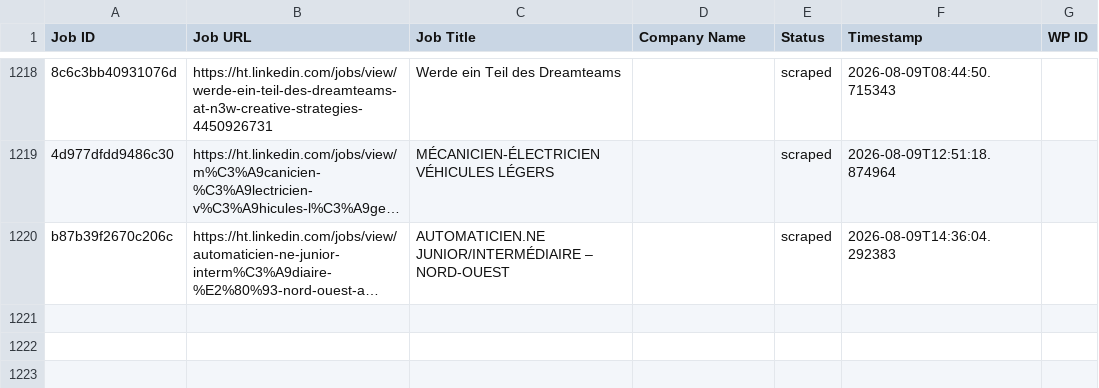
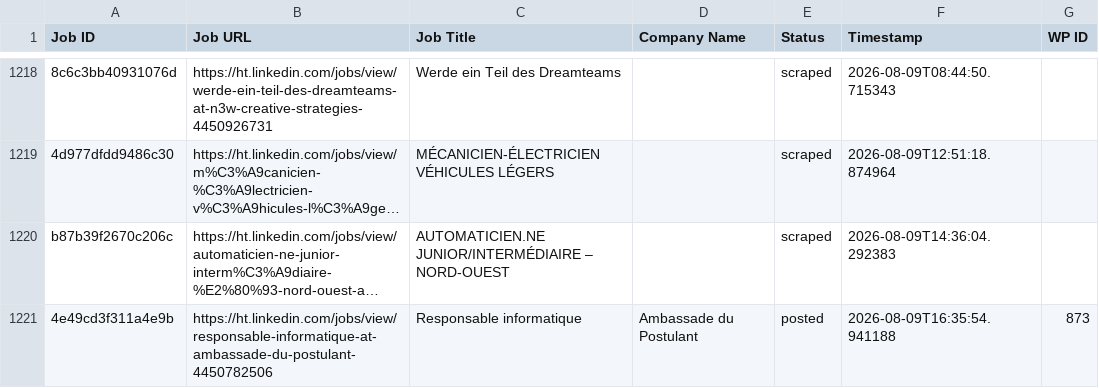
Before and after one commit to innovationinc2000/ht, a CSV file: processed_jobs.csv, drawn as a sheet; only a part is shown, gaps mark what is left out; long unchanged cells end in …; the diff names each change by its address in the sheet, - before the commit and + after, or states it on an @@ line.

```diff
--- a/processed_jobs.csv
+++ b/processed_jobs.csv
+row 1221: 4e49cd3f311a4e9b | https://ht.linkedin.com/jobs/view/responsable-informatique-at-ambassade-du-postulant-4450782506 | Responsable informatique | Ambassade du Postulant | posted | 2026-08-09T16:35:54.941188 | 873
```
